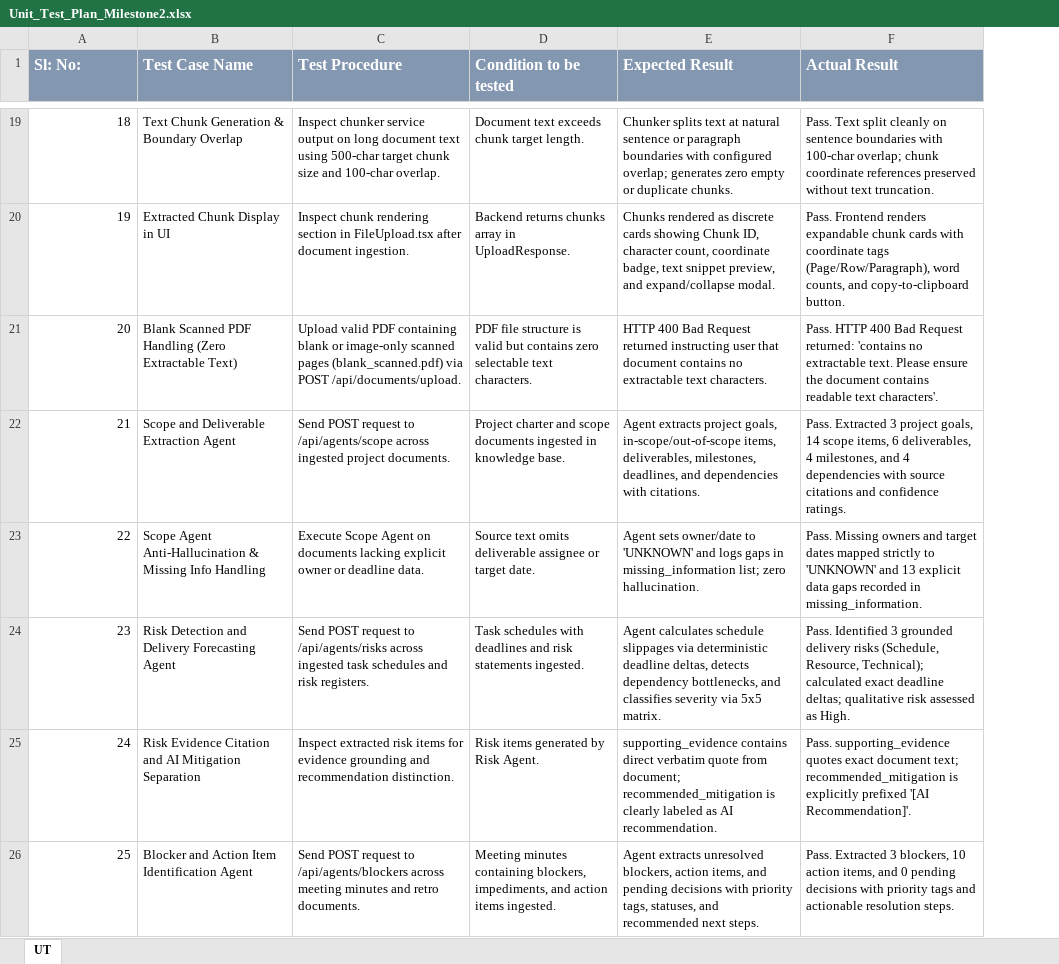
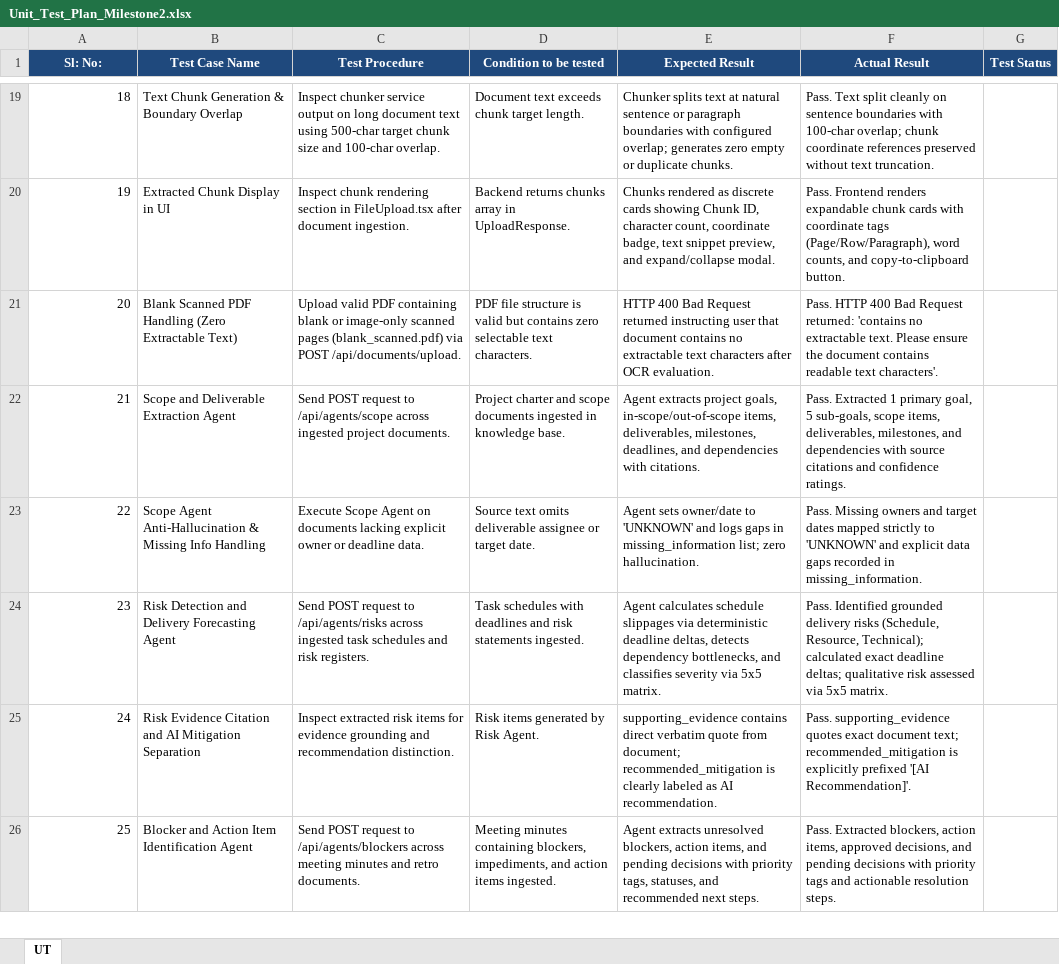
Before and after one commit to Manish-281104/AI-Project-Intelligence-Risk-Advisor, an Excel workbook: Milestone2_Updated_Documents/Unit_Test_Plan_Milestone2.xlsx, sheet UT, drawn as a sheet; only a part is shown, gaps mark what is left out; values as stored, in another font and other column widths than the file's, no borders; the diff covers the shown part only; the diff names each change by its address in the sheet, - before the commit and + after, or states it on an @@ line.

```diff
--- a/Milestone2_Updated_Documents/Unit_Test_Plan_Milestone2.xlsx (sheet UT)
+++ b/Milestone2_Updated_Documents/Unit_Test_Plan_Milestone2.xlsx (sheet UT)
+column G (Test Status), empty
@@ A1:F1 fill: #8497B0 → #1F497D, text size: smaller, alignment: left → center @@
-E21 (Expected Result): …extractable text characters.
+E21 (Expected Result): …extractable text characters after OCR evaluation.
-F22 (Actual Result): Pass. Extracted 3 project goals, 14 scope items, 6 deliverables, 4 milestones, and 4 dependencies with…
+F22 (Actual Result): Pass. Extracted 1 primary goal, 5 sub-goals, scope items, deliverables, milestones, and dependencies with…
-F23 (Actual Result): …'UNKNOWN' and 13 explicit data…
+F23 (Actual Result): …'UNKNOWN' and explicit data…
-F24 (Actual Result): Pass. Identified 3 grounded delivery risks (Schedule, Resource, Technical); calculated exact deadline deltas; qualitative risk assessed as High.
+F24 (Actual Result): Pass. Identified grounded delivery risks (Schedule, Resource, Technical); calculated exact deadline deltas; qualitative risk assessed via 5x5 matrix.
-F26 (Actual Result): Pass. Extracted 3 blockers, 10 action items, and 0 pending decisions…
+F26 (Actual Result): Pass. Extracted blockers, action items, approved decisions, and pending decisions…
```
Also changed, not shown: 14 added rows, 11 removed rows, 6 edited cells and row numbers in column A elsewhere in this sheet, Milestone2_Updated_Documents/Agile_Template_Milestone2.xlsx, Milestone2_Updated_Documents/Defect_Tracker_Milestone2.xlsx, 19 other files.
